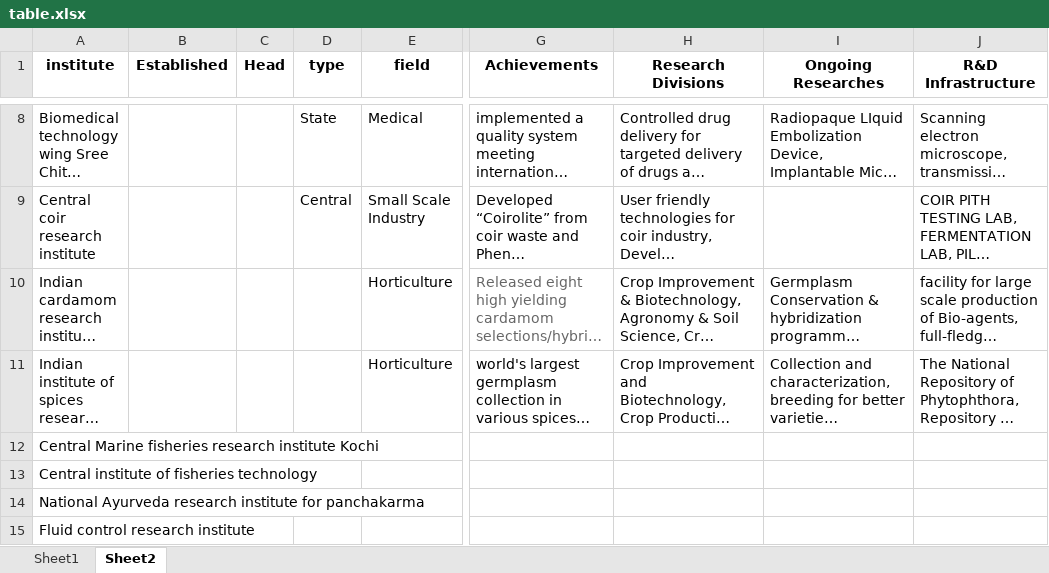
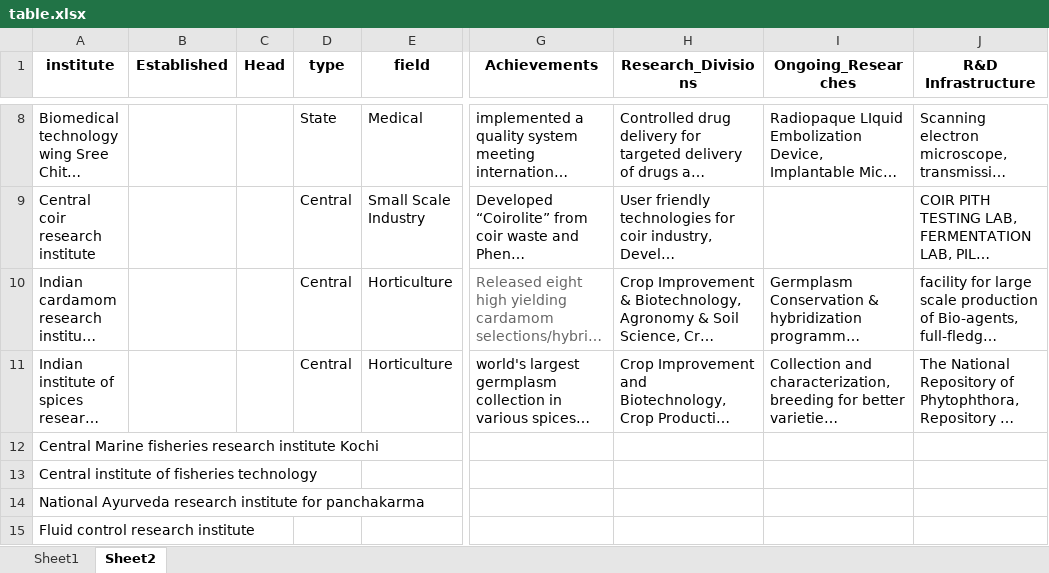
Before and after one commit to nithinmkp/Task-1, an Excel workbook: table.xlsx, sheet Sheet2, drawn as a sheet; only a part is shown, gaps mark what is left out; long unchanged cells end in …; values as stored, in another font and other column widths than the file's, no borders; the diff names each change by its address in the sheet, - before the commit and + after, or states it on an @@ line.

```diff
--- a/table.xlsx (sheet Sheet2)
+++ b/table.xlsx (sheet Sheet2)
-H1: Research Divisions
+H1: Research_Divisions
-I1: Ongoing Researches
+I1: Ongoing_Researches
-D10:D11 (type): (empty)
+D10:D11 (type): Central
```
Also changed, not shown: 2 other files.
